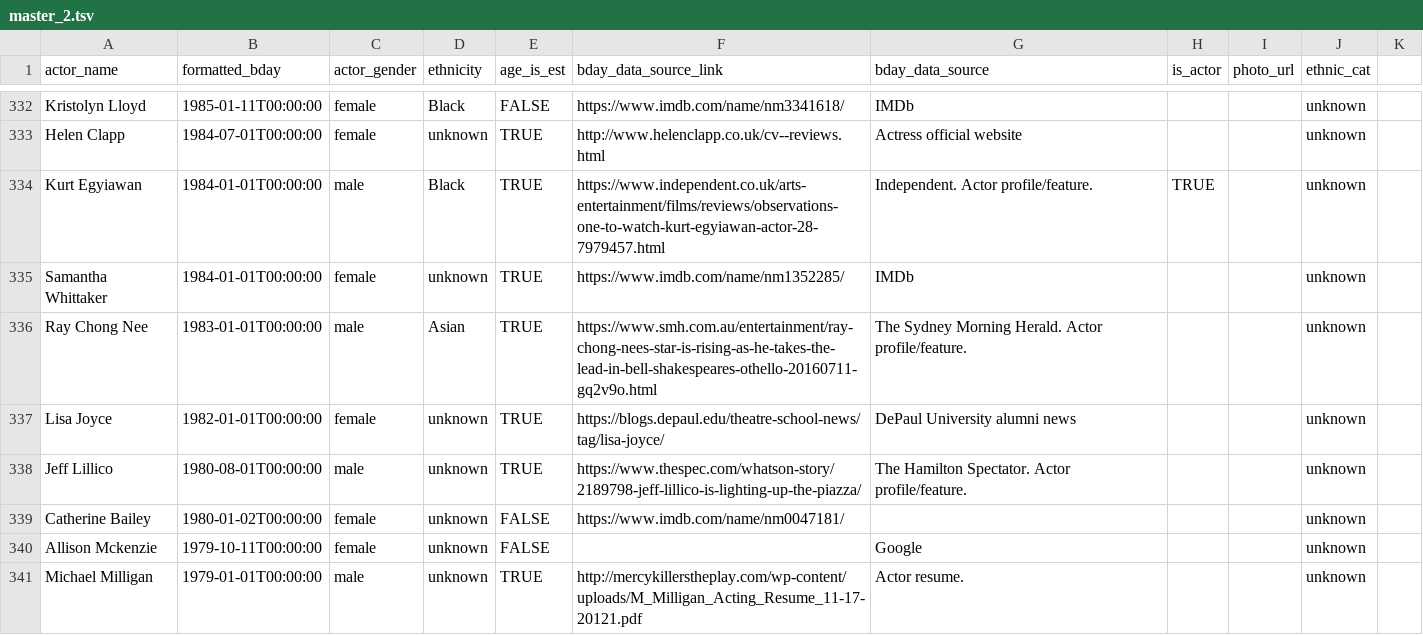
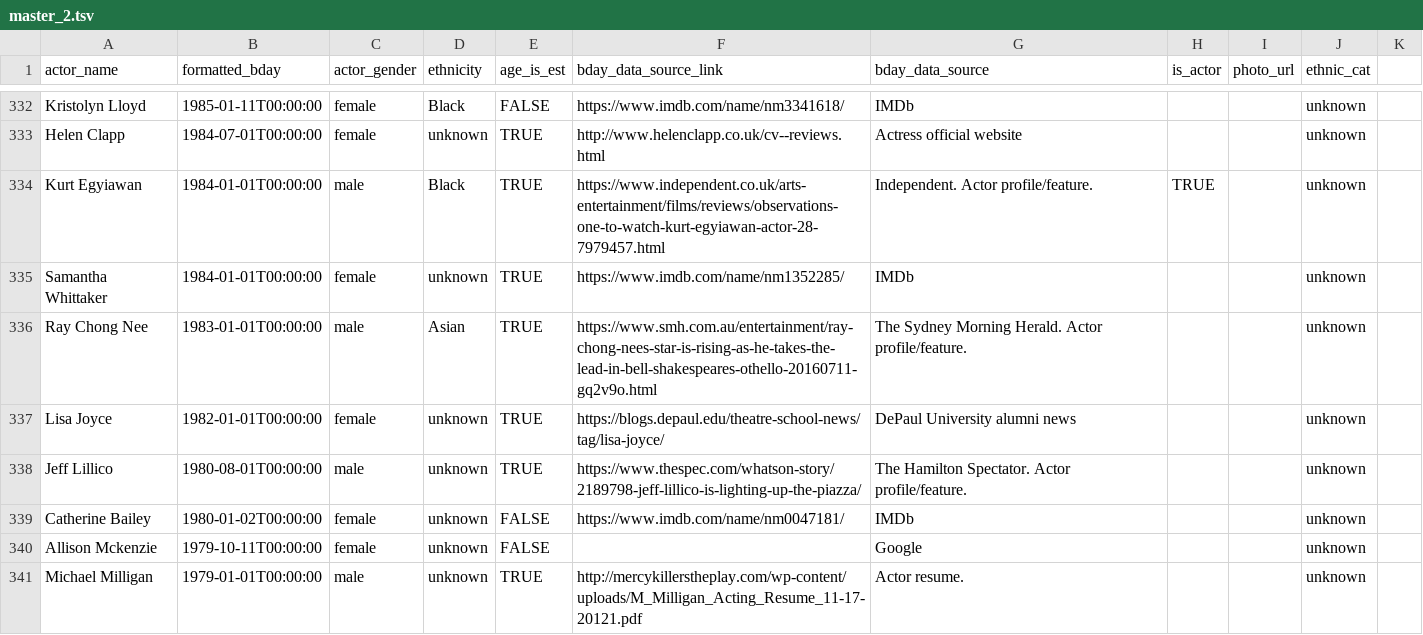
Before and after one commit to ewlin/shakespeare_production_data, a TSV file: data/master_2.tsv, drawn as a sheet; only a part is shown, gaps mark what is left out.

```diff
--- a/data/master_2.tsv
+++ b/data/master_2.tsv
@@ -338,3 +338,3 @@ Lisa Joyce	1982-01-01T00:00:00	female	unknown	TRUE	https://blogs.depaul.edu/thea
 Jeff Lillico	1980-08-01T00:00:00	male	unknown	TRUE	https://www.thespec.com/whatson-story/2189798-jeff-lillico-is-lighting-up-the-piazza/	The Hamilton Spectator. Actor profile/feature.			unknown	
-Catherine Bailey	1980-01-02T00:00:00	female	unknown	FALSE	https://www.imdb.com/name/nm0047181/				unknown	
+Catherine Bailey	1980-01-02T00:00:00	female	unknown	FALSE	https://www.imdb.com/name/nm0047181/	IMDb			unknown	
 Allison Mckenzie	1979-10-11T00:00:00	female	unknown	FALSE		Google			unknown	
```
Also changed, not shown: data/master_1.tsv, 3 other files.
